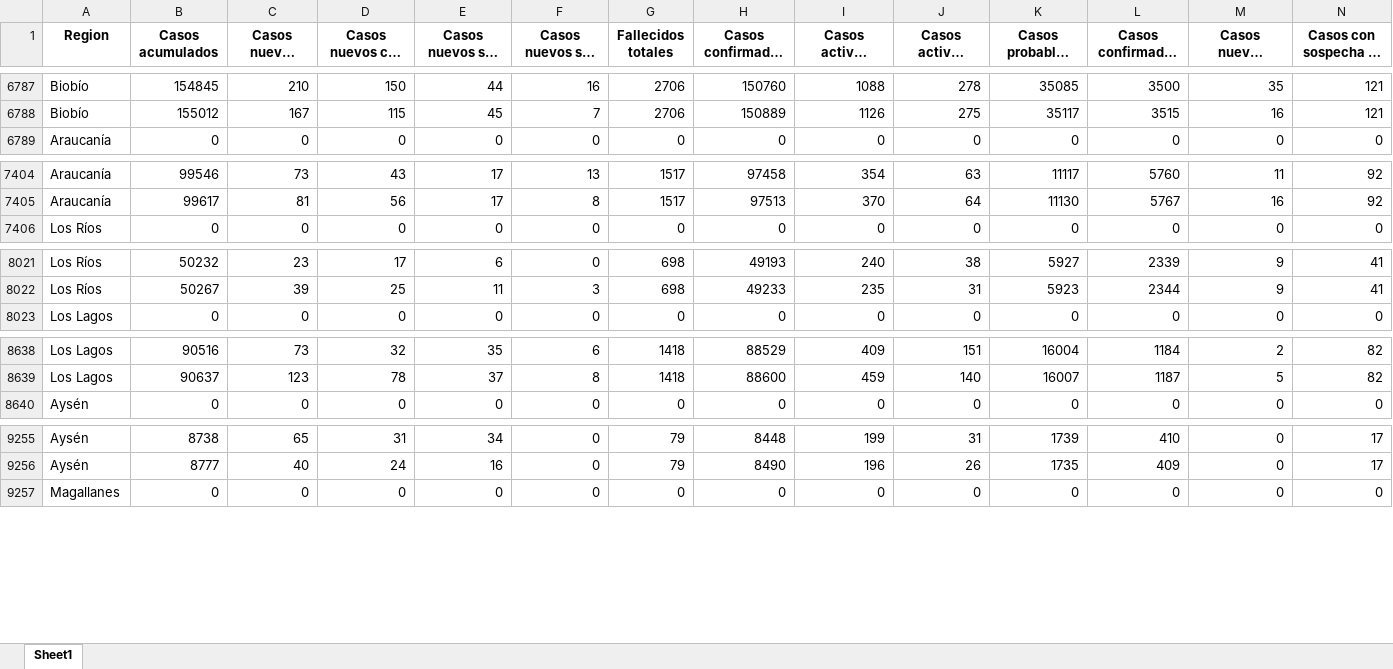
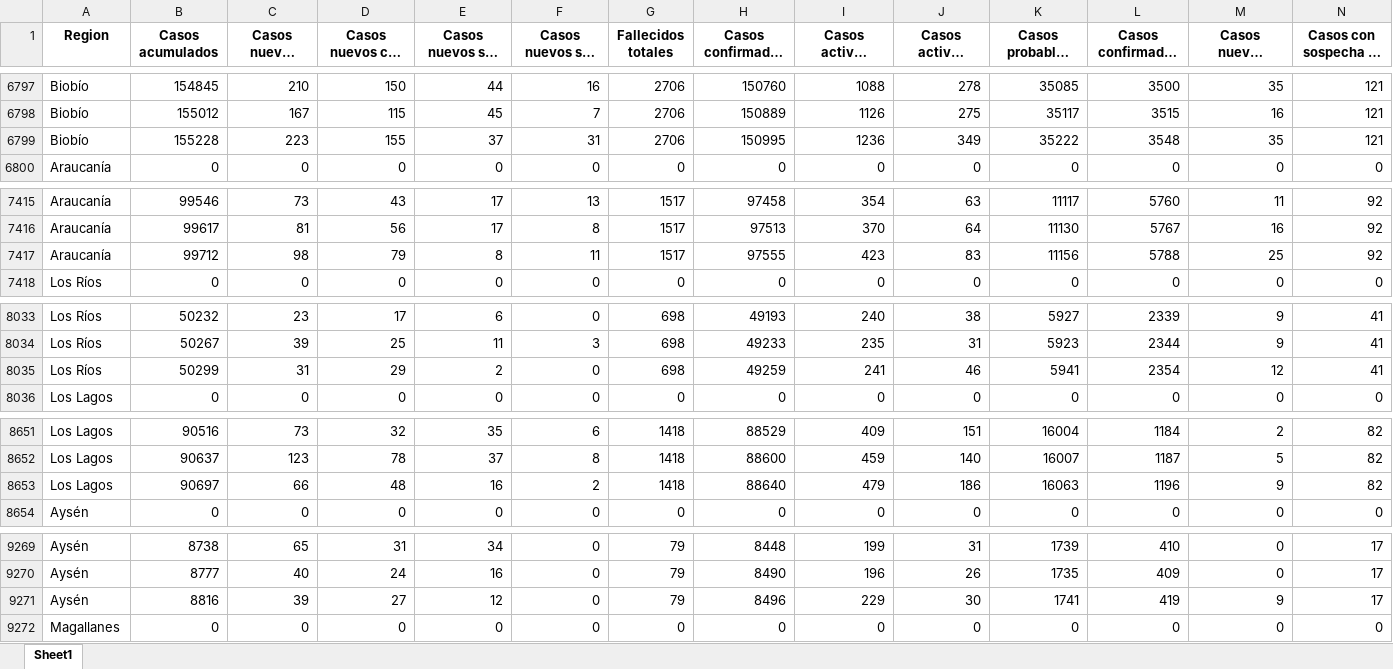
Before and after one commit to Sud-Austral/Datos_Chile, an Excel workbook: propios/Resumen_Regional3.xlsx, sheet Sheet1, drawn as a sheet; only a part is shown, gaps mark what is left out; long unchanged cells end in …; values as stored, in another font and other column widths than the file's, no borders; rows hold the shown columns only; the diff covers the shown part only; the diff names each change by its address in the sheet, - before the commit and + after, or states it on an @@ line.

```diff
--- a/propios/Resumen_Regional3.xlsx (sheet Sheet1)
+++ b/propios/Resumen_Regional3.xlsx (sheet Sheet1)
+row 6799: Biobío | 155228 | 223 | 155 | 37 | 31 | 2706 | 150995 | 1236 | 349 | 35222 | 3548 | 35 | 121
+row 7417: Araucanía | 99712 | 98 | 79 | 8 | 11 | 1517 | 97555 | 423 | 83 | 11156 | 5788 | 25 | 92
+row 8035: Los Ríos | 50299 | 31 | 29 | 2 | 0 | 698 | 49259 | 241 | 46 | 5941 | 2354 | 12 | 41
+row 8653: Los Lagos | 90697 | 66 | 48 | 16 | 2 | 1418 | 88640 | 479 | 186 | 16063 | 1196 | 9 | 82
+row 9271: Aysén | 8816 | 39 | 27 | 12 | 0 | 79 | 8496 | 229 | 30 | 1741 | 419 | 9 | 17
```
Also changed, not shown: 12 added rows elsewhere in this sheet, propios/Resumen_Regional2.xlsx, 2 other files.
